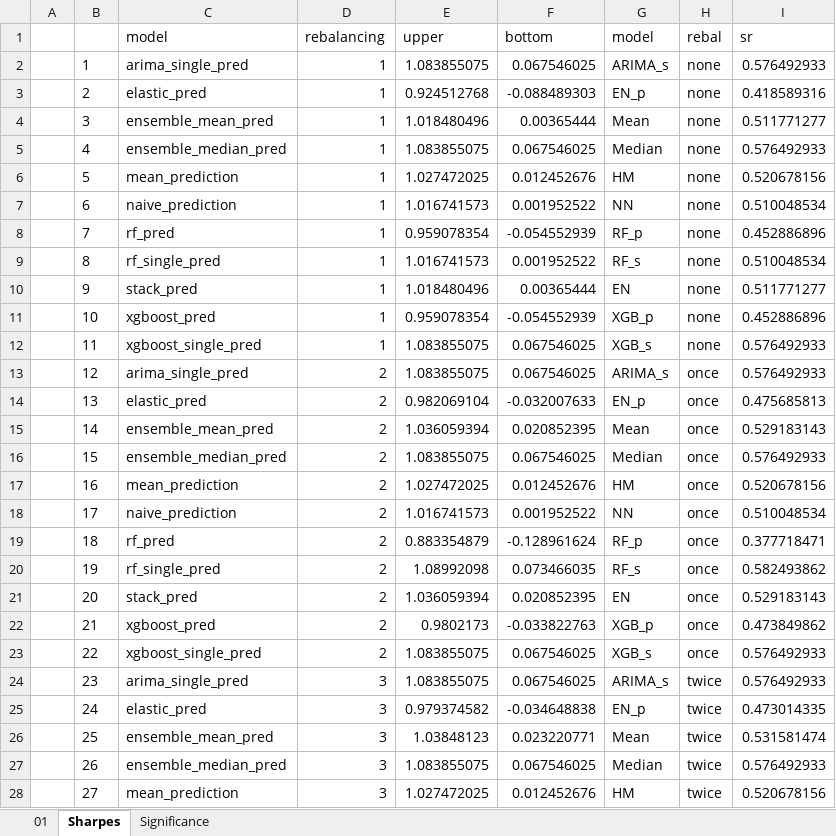
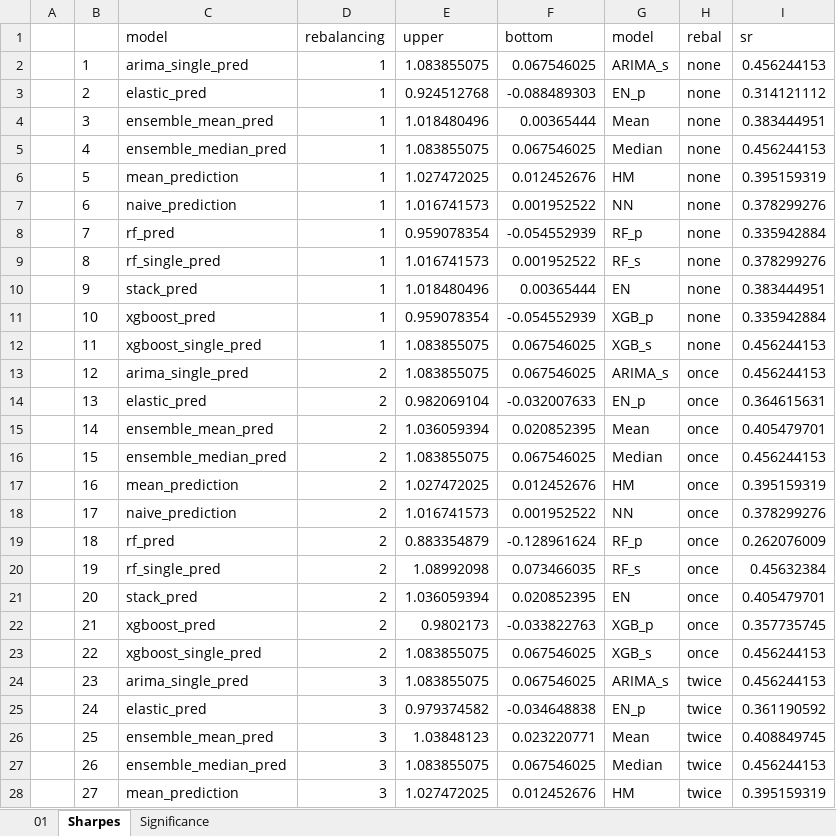
Before and after one commit to KaroRonty/StockIndicesPrediction, an Excel workbook: 03_financial_performance_done.xlsx, sheet Sharpes, drawn as a sheet; only a part is shown; values as stored, in another font and other column widths than the file's, no borders; the diff covers the shown part only; the diff names each change by its address in the sheet, - before the commit and + after, or states it on an @@ line.

```diff
--- a/03_financial_performance_done.xlsx (sheet Sharpes)
+++ b/03_financial_performance_done.xlsx (sheet Sharpes)
-I2 (sr): 0.576492933
+I2 (sr): 0.456244153
-I3 (sr): 0.418589316
+I3 (sr): 0.314121112
-I4 (sr): 0.511771277
+I4 (sr): 0.383444951
-I5 (sr): 0.576492933
+I5 (sr): 0.456244153
-I6 (sr): 0.520678156
+I6 (sr): 0.395159319
-I7 (sr): 0.510048534
+I7 (sr): 0.378299276
-I8 (sr): 0.452886896
+I8 (sr): 0.335942884
-I9 (sr): 0.510048534
+I9 (sr): 0.378299276
-I10 (sr): 0.511771277
+I10 (sr): 0.383444951
-I11 (sr): 0.452886896
+I11 (sr): 0.335942884
-I12:I13 (sr): 0.576492933
+I12:I13 (sr): 0.456244153
-I14 (sr): 0.475685813
+I14 (sr): 0.364615631
-I15 (sr): 0.529183143
+I15 (sr): 0.405479701
-I16 (sr): 0.576492933
+I16 (sr): 0.456244153
-I17 (sr): 0.520678156
+I17 (sr): 0.395159319
-I18 (sr): 0.510048534
+I18 (sr): 0.378299276
-I19 (sr): 0.377718471
+I19 (sr): 0.262076009
-I20 (sr): 0.582493862
+I20 (sr): 0.45632384
-I21 (sr): 0.529183143
+I21 (sr): 0.405479701
-I22 (sr): 0.473849862
+I22 (sr): 0.357735745
-I23:I24 (sr): 0.576492933
+I23:I24 (sr): 0.456244153
-I25 (sr): 0.473014335
+I25 (sr): 0.361190592
-I26 (sr): 0.531581474
+I26 (sr): 0.408849745
-I27 (sr): 0.576492933
+I27 (sr): 0.456244153
-I28 (sr): 0.520678156
+I28 (sr): 0.395159319
```
Also changed, not shown: 6 edited cells elsewhere in this sheet, sheet 01, sheet Significance, 01_MAE across models_done.xlsx, 01_MAPE across models_done.xlsx, 1 other file.
